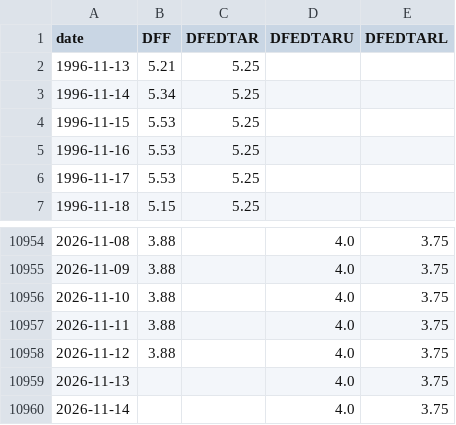
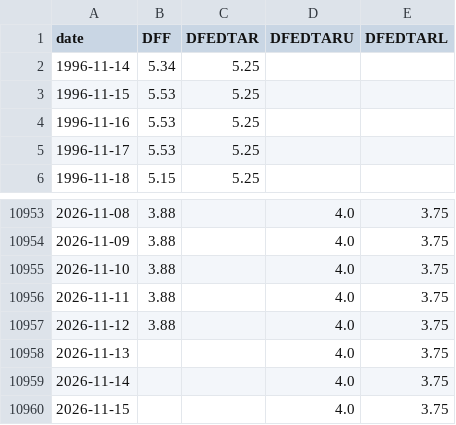
Before and after one commit to aigenmod/munidata, a CSV file: data/fred_DFF_DFEDTAR_DFEDTARU_DFEDTARL.csv, drawn as a sheet; only a part is shown, gaps mark what is left out.

```diff
--- a/data/fred_DFF_DFEDTAR_DFEDTARU_DFEDTARL.csv
+++ b/data/fred_DFF_DFEDTAR_DFEDTARU_DFEDTARL.csv
@@ -1,3 +1,2 @@
 date,DFF,DFEDTAR,DFEDTARU,DFEDTARL
-1996-11-13,5.21,5.25,,
 1996-11-14,5.34,5.25,,
@@ -10960 +10959,2 @@ date,DFF,DFEDTAR,DFEDTARU,DFEDTARL
 2026-11-14,,,4.0,3.75
+2026-11-15,,,4.0,3.75
```
